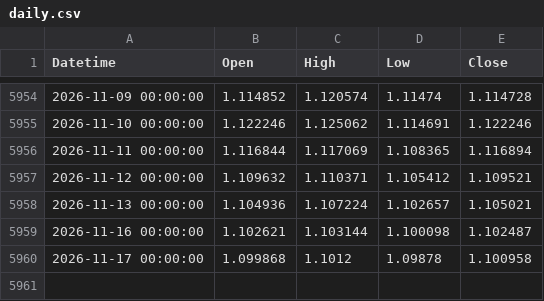
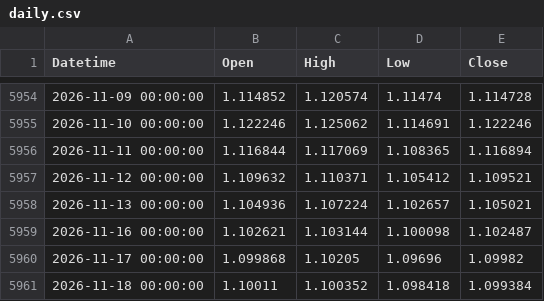
Before and after one commit to mailztoganesh-civil/forex-data, a CSV file: data/EURUSD/daily.csv, drawn as a sheet; only a part is shown, gaps mark what is left out.

```diff
--- a/data/EURUSD/daily.csv
+++ b/data/EURUSD/daily.csv
@@ -5959,2 +5959,3 @@ Datetime,Open,High,Low,Close
 2026-11-16 00:00:00,1.102621,1.103144,1.100098,1.102487
-2026-11-17 00:00:00,1.099868,1.1012,1.09878,1.100958
+2026-11-17 00:00:00,1.099868,1.10205,1.09696,1.09982
+2026-11-18 00:00:00,1.10011,1.100352,1.098418,1.099384
```
Also changed, not shown: data/BTCUSD/1h.csv, data/BTCUSD/daily.csv, 5 other files.
